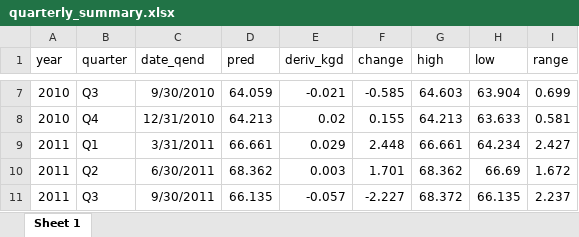
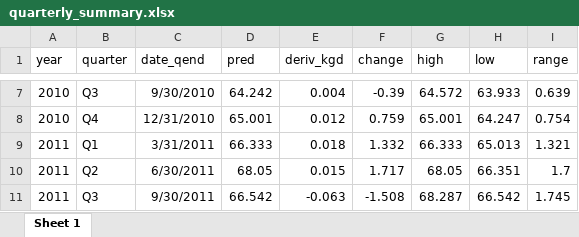
Before and after one commit to MartynK/Martysweight, an Excel workbook: inst/simple_summ_plot/quarterly_summary.xlsx, sheet Sheet 1, drawn as a sheet; only a part is shown, gaps mark what is left out; values as stored, in another font and other column widths than the file's, no borders; the diff covers the shown part only; the diff names each change by its address in the sheet, - before the commit and + after, or states it on an @@ line.

```diff
--- a/inst/simple_summ_plot/quarterly_summary.xlsx (sheet Sheet 1)
+++ b/inst/simple_summ_plot/quarterly_summary.xlsx (sheet Sheet 1)
-D7 (pred): 64.059
+D7 (pred): 64.242
-E7 (deriv_kgd): -0.021
+E7 (deriv_kgd): 0.004
-F7 (change): -0.585
+F7 (change): -0.39
-G7 (high): 64.603
+G7 (high): 64.572
-H7 (low): 63.904
+H7 (low): 63.933
-I7 (range): 0.699
+I7 (range): 0.639
-D8 (pred): 64.213
+D8 (pred): 65.001
-E8 (deriv_kgd): 0.02
+E8 (deriv_kgd): 0.012
-F8 (change): 0.155
+F8 (change): 0.759
-G8 (high): 64.213
+G8 (high): 65.001
-H8 (low): 63.633
+H8 (low): 64.247
-I8 (range): 0.581
+I8 (range): 0.754
-D9 (pred): 66.661
+D9 (pred): 66.333
-E9 (deriv_kgd): 0.029
+E9 (deriv_kgd): 0.018
-F9 (change): 2.448
+F9 (change): 1.332
-G9 (high): 66.661
+G9 (high): 66.333
-H9 (low): 64.234
+H9 (low): 65.013
-I9 (range): 2.427
+I9 (range): 1.321
-D10 (pred): 68.362
+D10 (pred): 68.05
-E10 (deriv_kgd): 0.003
+E10 (deriv_kgd): 0.015
-F10 (change): 1.701
+F10 (change): 1.717
-G10 (high): 68.362
+G10 (high): 68.05
-H10 (low): 66.69
+H10 (low): 66.351
-I10 (range): 1.672
+I10 (range): 1.7
-D11 (pred): 66.135
+D11 (pred): 66.542
-E11 (deriv_kgd): -0.057
+E11 (deriv_kgd): -0.063
-F11 (change): -2.227
+F11 (change): -1.508
-G11 (high): 68.372
+G11 (high): 68.287
-H11 (low): 66.135
+H11 (low): 66.542
-I11 (range): 2.237
+I11 (range): 1.745
```
Also changed, not shown: 1 added row, 1 removed row and 371 edited cells elsewhere in this sheet, inst/extdata/martysweight.xlsx, 4 other files.
